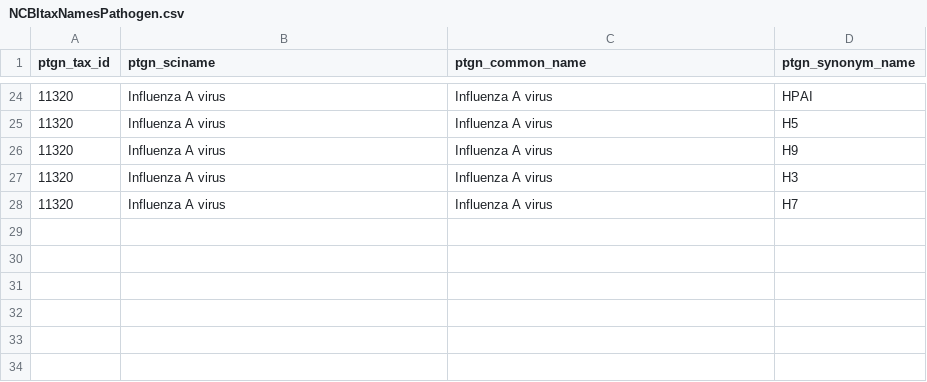
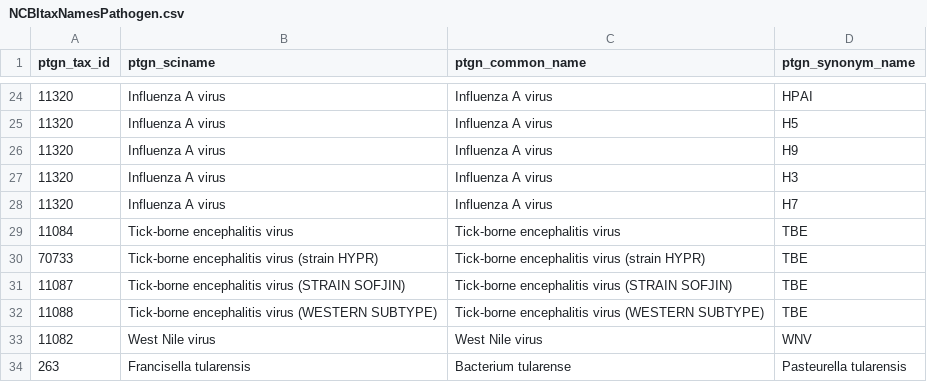
Before and after one commit to sib-swiss/epinorm, a CSV file: data/work/NCBItaxNamesPathogen.csv, drawn as a sheet; only a part is shown, gaps mark what is left out; the diff names each change by its address in the sheet, - before the commit and + after, or states it on an @@ line.

Commit message:
Update NCBItaxNamesPathogen.csv

```diff
--- a/data/work/NCBItaxNamesPathogen.csv
+++ b/data/work/NCBItaxNamesPathogen.csv
+row 29: 11084 | Tick-borne encephalitis virus | Tick-borne encephalitis virus | TBE
+row 30: 70733 | Tick-borne encephalitis virus (strain HYPR) | Tick-borne encephalitis virus (strain HYPR) | TBE
+row 31: 11087 | Tick-borne encephalitis virus (STRAIN SOFJIN) | Tick-borne encephalitis virus (STRAIN SOFJIN) | TBE
+row 32: 11088 | Tick-borne encephalitis virus (WESTERN SUBTYPE) | Tick-borne encephalitis virus (WESTERN SUBTYPE) | TBE
+row 33: 11082 | West Nile virus | West Nile virus | WNV
+row 34: 263 | Francisella tularensis | Bacterium tularense | Pasteurella tularensis
```
